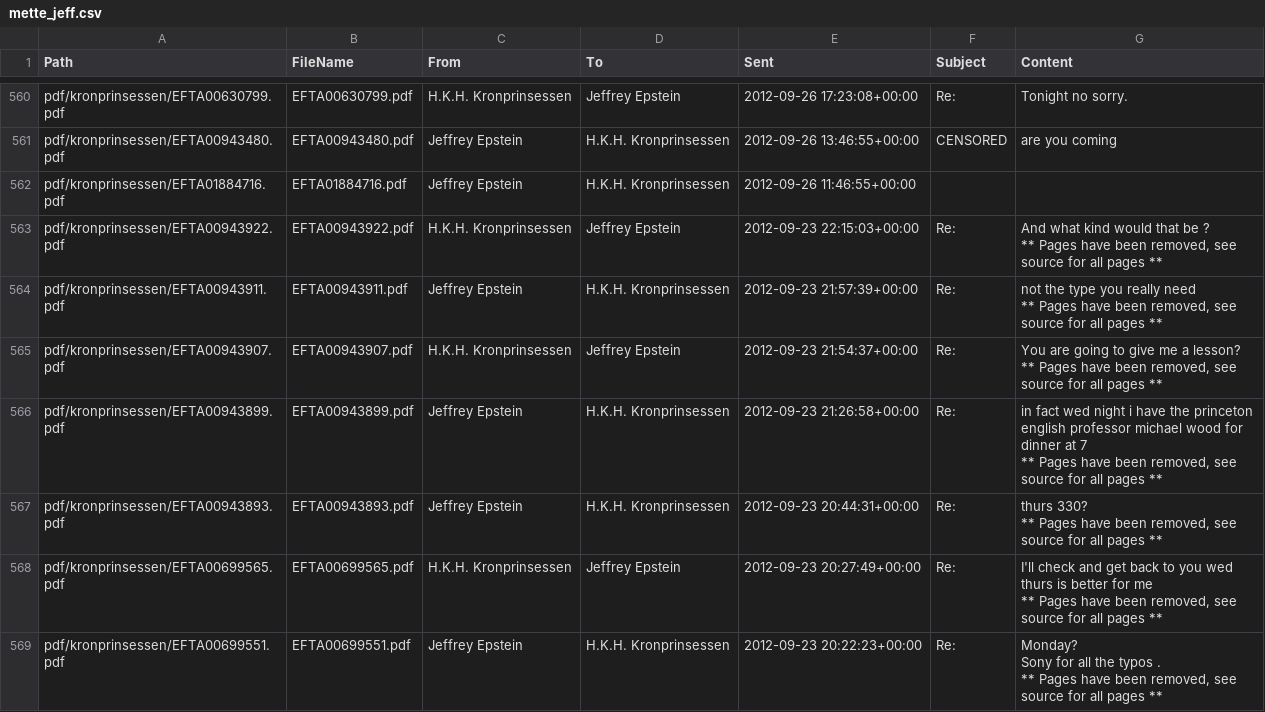
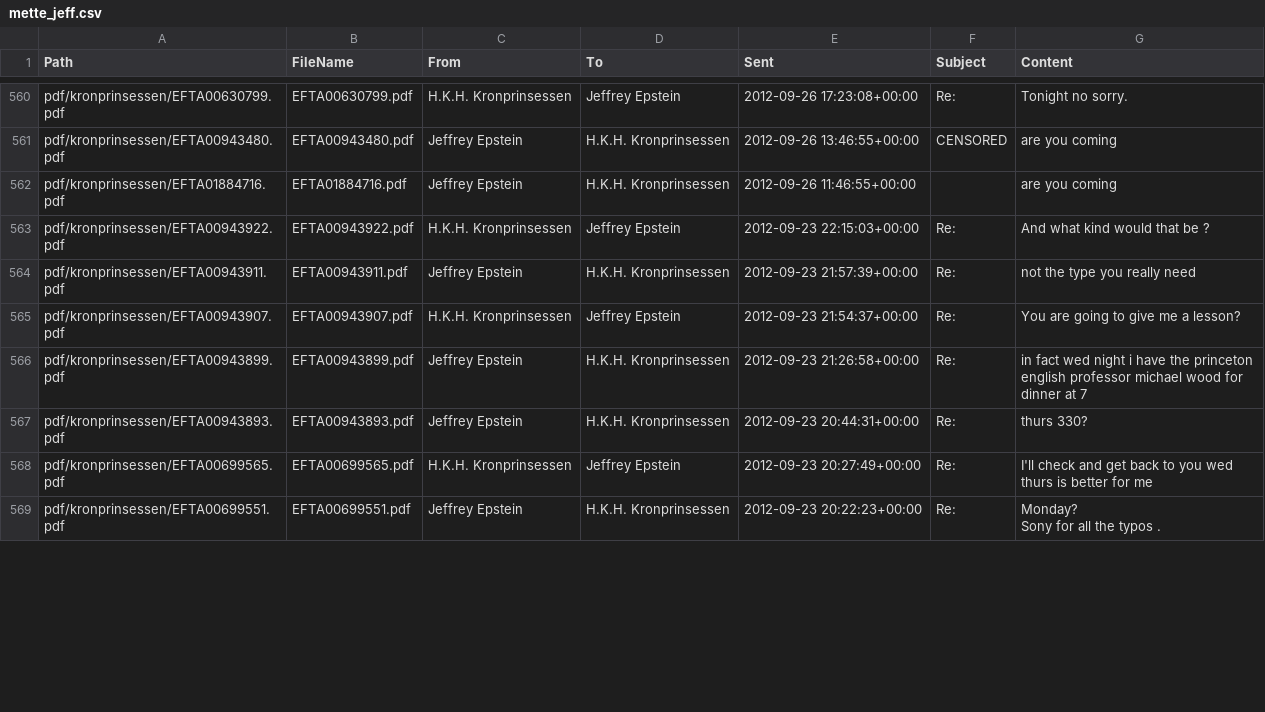
Before and after one commit to fredfull/prinsessa-og-epstein, a CSV file: csv/mette_jeff.csv, drawn as a sheet; only a part is shown, gaps mark what is left out; the diff covers the shown part only.

```diff
--- a/csv/mette_jeff.csv
+++ b/csv/mette_jeff.csv
@@ -1943,25 +1895,11 @@ pdf/kronprinsessen/EFTA00630799.pdf,EFTA00630799.pdf,H.K.H. Kronprinsessen,Jeffr
 pdf/kronprinsessen/EFTA00943480.pdf,EFTA00943480.pdf,Jeffrey Epstein,H.K.H. Kronprinsessen,2012-09-26 13:46:55+00:00,CENSORED,are you coming
-pdf/kronprinsessen/EFTA01884716.pdf,EFTA01884716.pdf,Jeffrey Epstein,H.K.H. Kronprinsessen,2012-09-26 11:46:55+00:00,,
-pdf/kronprinsessen/EFTA00943922.pdf,EFTA00943922.pdf,H.K.H. Kronprinsessen,Jeffrey Epstein,2012-09-23 22:15:03+00:00,Re:,"And what kind would that be ?
-
- ** Pages have been removed, see source for all pages **"
-pdf/kronprinsessen/EFTA00943911.pdf,EFTA00943911.pdf,Jeffrey Epstein,H.K.H. Kronprinsessen,2012-09-23 21:57:39+00:00,Re:,"not the type you really need
-
- ** Pages have been removed, see source for all pages **"
-pdf/kronprinsessen/EFTA00943907.pdf,EFTA00943907.pdf,H.K.H. Kronprinsessen,Jeffrey Epstein,2012-09-23 21:54:37+00:00,Re:,"You are going to give me a lesson?
-
- ** Pages have been removed, see source for all pages **"
-pdf/kronprinsessen/EFTA00943899.pdf,EFTA00943899.pdf,Jeffrey Epstein,H.K.H. Kronprinsessen,2012-09-23 21:26:58+00:00,Re:,"in fact wed night i have the princeton english professor michael wood for dinner at 7
-
- ** Pages have been removed, see source for all pages **"
-pdf/kronprinsessen/EFTA00943893.pdf,EFTA00943893.pdf,Jeffrey Epstein,H.K.H. Kronprinsessen,2012-09-23 20:44:31+00:00,Re:,"thurs 330?
-
- ** Pages have been removed, see source for all pages **"
-pdf/kronprinsessen/EFTA00699565.pdf,EFTA00699565.pdf,H.K.H. Kronprinsessen,Jeffrey Epstein,2012-09-23 20:27:49+00:00,Re:,"I'll check and get back to you wed thurs is better for me
-
- ** Pages have been removed, see source for all pages **"
-pdf/kronprinsessen/EFTA00699551.pdf,EFTA00699551.pdf,Jeffrey Epstein,H.K.H. Kronprinsessen,2012-09-23 20:22:23+00:00,Re:,"Monday?
-
-Sony for all the typos .
-
- ** Pages have been removed, see source for all pages **"
+pdf/kronprinsessen/EFTA01884716.pdf,EFTA01884716.pdf,Jeffrey Epstein,H.K.H. Kronprinsessen,2012-09-26 11:46:55+00:00,,are you coming
+pdf/kronprinsessen/EFTA00943922.pdf,EFTA00943922.pdf,H.K.H. Kronprinsessen,Jeffrey Epstein,2012-09-23 22:15:03+00:00,Re:,And what kind would that be ?
+pdf/kronprinsessen/EFTA00943911.pdf,EFTA00943911.pdf,Jeffrey Epstein,H.K.H. Kronprinsessen,2012-09-23 21:57:39+00:00,Re:,not the type you really need
+pdf/kronprinsessen/EFTA00943907.pdf,EFTA00943907.pdf,H.K.H. Kronprinsessen,Jeffrey Epstein,2012-09-23 21:54:37+00:00,Re:,You are going to give me a lesson?
+pdf/kronprinsessen/EFTA00943899.pdf,EFTA00943899.pdf,Jeffrey Epstein,H.K.H. Kronprinsessen,2012-09-23 21:26:58+00:00,Re:,in fact wed night i have the princeton english professor michael wood for dinner at 7
+pdf/kronprinsessen/EFTA00943893.pdf,EFTA00943893.pdf,Jeffrey Epstein,H.K.H. Kronprinsessen,2012-09-23 20:44:31+00:00,Re:,thurs 330?
+pdf/kronprinsessen/EFTA00699565.pdf,EFTA00699565.pdf,H.K.H. Kronprinsessen,Jeffrey Epstein,2012-09-23 20:27:49+00:00,Re:,I'll check and get back to you wed thurs is better for me
+pdf/kronprinsessen/EFTA00699551.pdf,EFTA00699551.pdf,Jeffrey Epstein,H.K.H. Kronprinsessen,2012-09-23 20:22:23+00:00,Re:,"Monday?
+
+Sony for all the typos ."
```
Also changed, not shown: 166 edited cells elsewhere in this file, csv/boris_jeff.csv, csv/boris_mette.csv, 19 other files.
